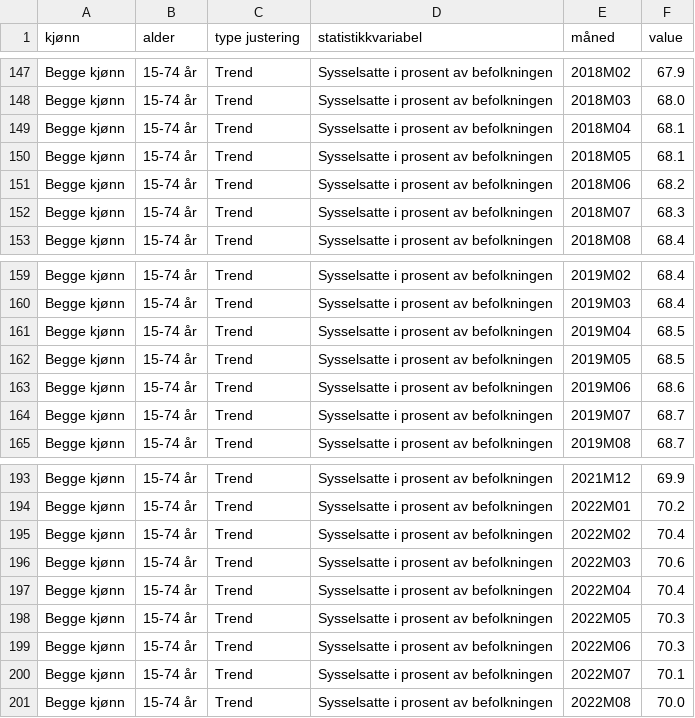
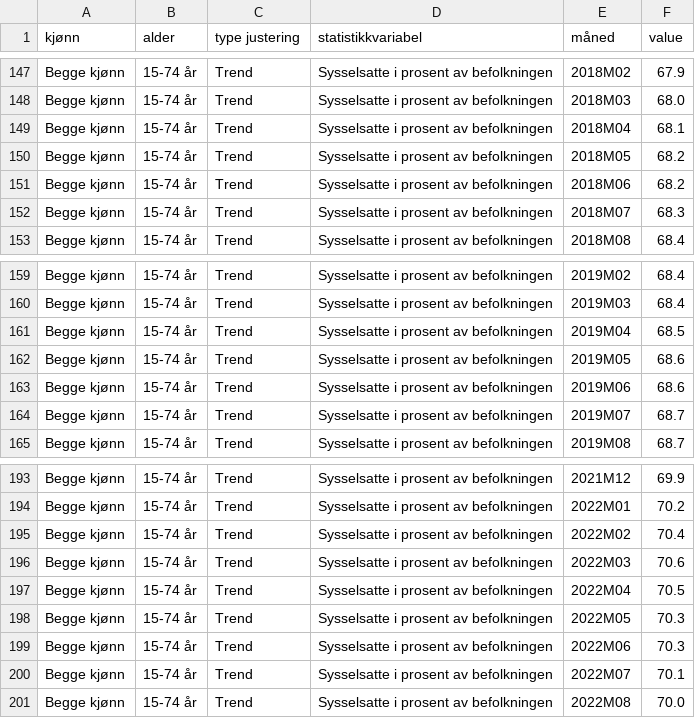
Before and after one commit to Qery-Data/NLM-Datatracker, a CSV file: data/SSB_sysselsatte_pst.csv, drawn as a sheet; only a part is shown, gaps mark what is left out; the diff covers the shown part only.

Commit message:
Latest data: 2024-12-02-06-13-52

```diff
--- a/data/SSB_sysselsatte_pst.csv
+++ b/data/SSB_sysselsatte_pst.csv
@@ -149,3 +149,3 @@ Begge kjønn,15-74 år,Trend,Sysselsatte i prosent av befolkningen,2018M03,68.0
 Begge kjønn,15-74 år,Trend,Sysselsatte i prosent av befolkningen,2018M04,68.1
-Begge kjønn,15-74 år,Trend,Sysselsatte i prosent av befolkningen,2018M05,68.1
+Begge kjønn,15-74 år,Trend,Sysselsatte i prosent av befolkningen,2018M05,68.2
 Begge kjønn,15-74 år,Trend,Sysselsatte i prosent av befolkningen,2018M06,68.2
@@ -161,3 +161,3 @@ Begge kjønn,15-74 år,Trend,Sysselsatte i prosent av befolkningen,2019M03,68.4
 Begge kjønn,15-74 år,Trend,Sysselsatte i prosent av befolkningen,2019M04,68.5
-Begge kjønn,15-74 år,Trend,Sysselsatte i prosent av befolkningen,2019M05,68.5
+Begge kjønn,15-74 år,Trend,Sysselsatte i prosent av befolkningen,2019M05,68.6
 Begge kjønn,15-74 år,Trend,Sysselsatte i prosent av befolkningen,2019M06,68.6
@@ -196,3 +196,3 @@ Begge kjønn,15-74 år,Trend,Sysselsatte i prosent av befolkningen,2022M02,70.4
 Begge kjønn,15-74 år,Trend,Sysselsatte i prosent av befolkningen,2022M03,70.6
-Begge kjønn,15-74 år,Trend,Sysselsatte i prosent av befolkningen,2022M04,70.4
+Begge kjønn,15-74 år,Trend,Sysselsatte i prosent av befolkningen,2022M04,70.5
 Begge kjønn,15-74 år,Trend,Sysselsatte i prosent av befolkningen,2022M05,70.3
```
Also changed, not shown: 1 added row and 12 edited cells elsewhere in this file, data/SSB_jobber_naring.csv, data/SSB_jobber_naring_endring.csv, 8 other files.
